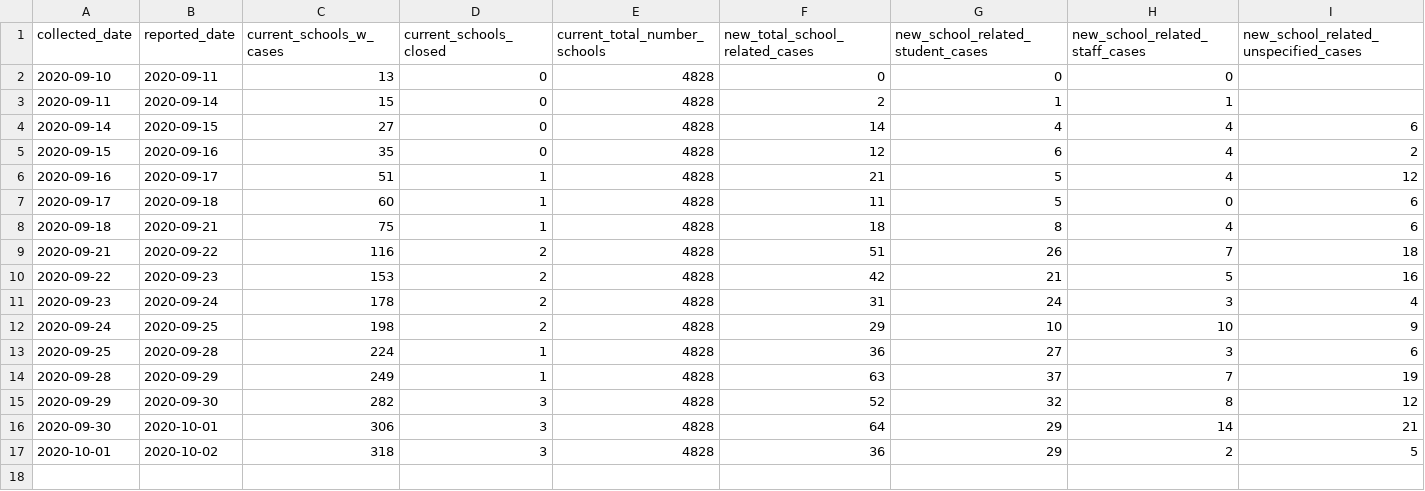
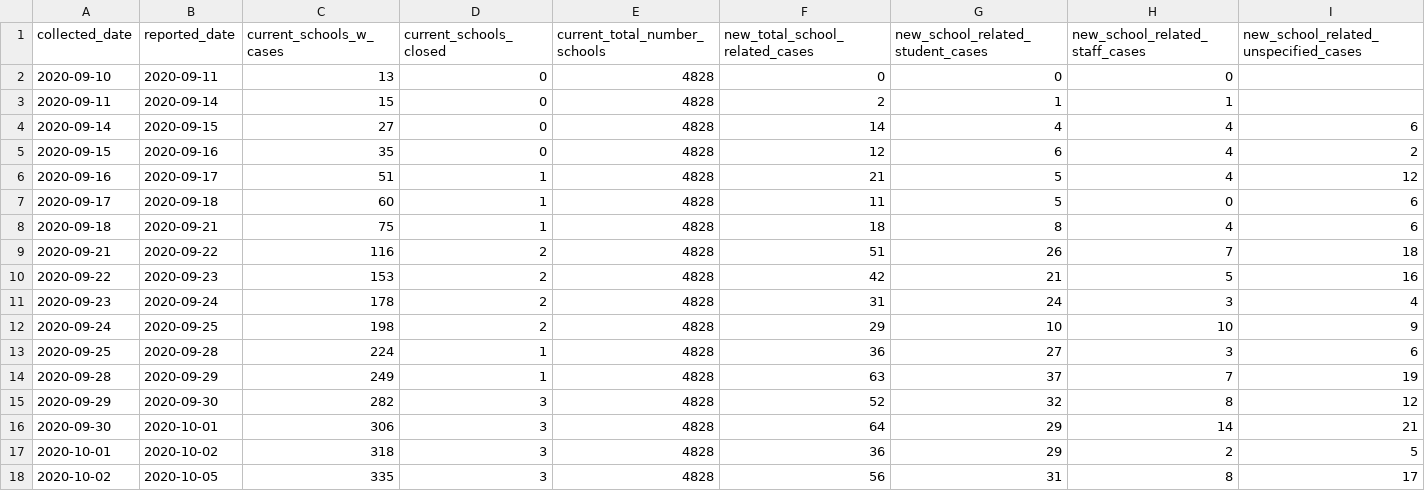
Before and after one commit to connor-cozens/covid19-school-dashboard, a CSV file: data/schoolcovidsummary.csv, drawn as a sheet; only a part is shown; rows hold the shown columns only; the diff names each change by its address in the sheet, - before the commit and + after, or states it on an @@ line.

```diff
--- a/data/schoolcovidsummary.csv
+++ b/data/schoolcovidsummary.csv
+row 18: 2020-10-02 | 2020-10-05 | 335 | 3 | 4828 | 56 | 31 | 8 | 17
```
Also changed, not shown: 4 other files.
